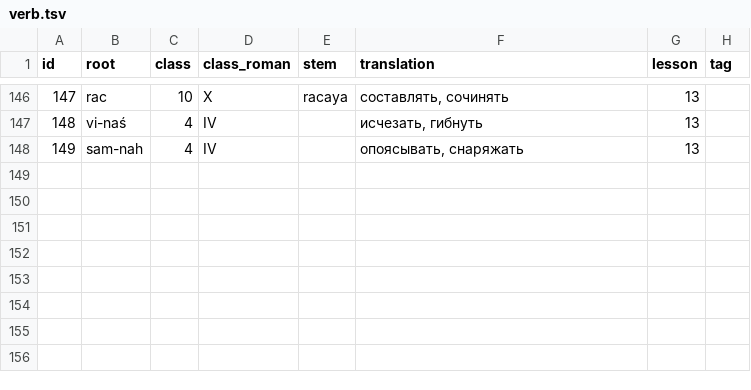
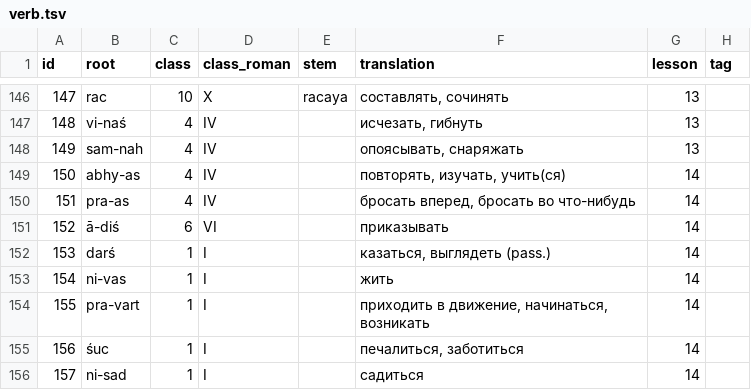
Before and after one commit to alexander-myltsev/buhler-sanskrit-book, a TSV file: src/dictionary/verb.tsv, drawn as a sheet; only a part is shown, gaps mark what is left out; the diff names each change by its address in the sheet, - before the commit and + after, or states it on an @@ line.

```diff
--- a/src/dictionary/verb.tsv
+++ b/src/dictionary/verb.tsv
+row 149: 150 | abhy-as | 4 | IV |  | повторять, изучать, учить(ся) | 14
+row 150: 151 | pra-as | 4 | IV |  | бросать вперед, бросать во что-нибудь | 14
+row 151: 152 | ā-diś | 6 | VI |  | приказывать | 14
+row 152: 153 | darś | 1 | I |  | казаться, выглядеть (pass.) | 14
+row 153: 154 | ni-vas | 1 | I |  | жить | 14
+row 154: 155 | pra-vart | 1 | I |  | приходить в движение, начинаться, возникать | 14
+row 155: 156 | śuc | 1 | I |  | печалиться, заботиться | 14
+row 156: 157 | ni-sad | 1 | I |  | садиться | 14
```
Also changed, not shown: src/dictionary/adjective.tsv, src/dictionary/noun.tsv, 2 other files.
